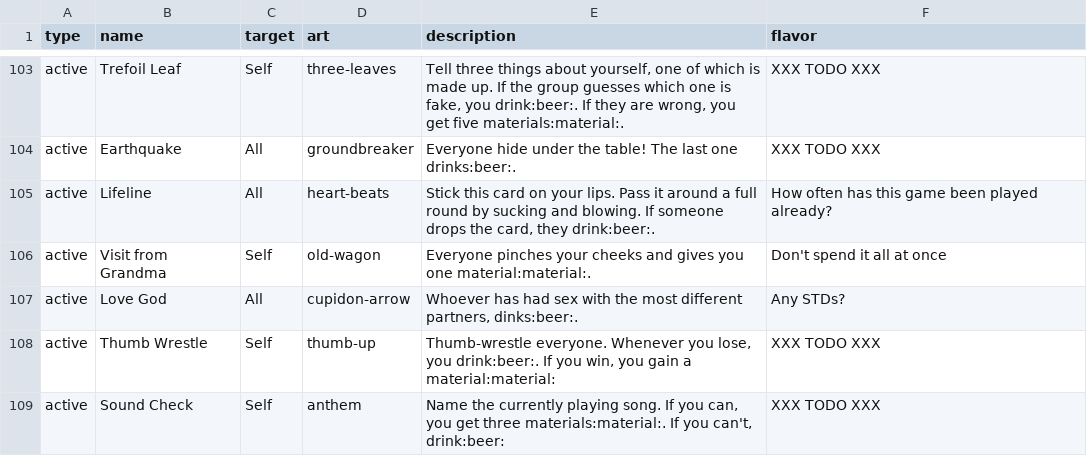
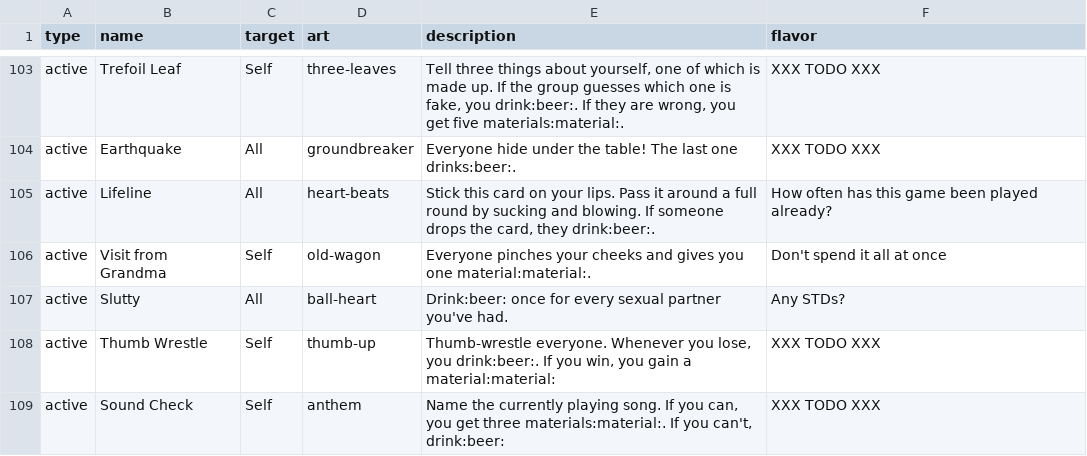
Before and after one commit to Qgel/FratAttack, a CSV file: cards/data/event.csv, drawn as a sheet; only a part is shown, gaps mark what is left out.

Commit message:
Changed 'Love God' card

```diff
--- a/cards/data/event.csv
+++ b/cards/data/event.csv
@@ -108,3 +108,3 @@ active,Lifeline,All,heart-beats,"Stick this card on your lips. Pass it around a
 active,Visit from Grandma,Self,old-wagon,"Everyone pinches your cheeks and gives you one material:material:.",Don't spend it all at once
-active,Love God,All,cupidon-arrow,"Whoever has had sex with the most different partners, dinks:beer:.",Any STDs?
+active,Slutty,All,ball-heart,"Drink:beer: once for every sexual partner you've had.",Any STDs?
 active,Thumb Wrestle,Self,thumb-up,"Thumb-wrestle everyone. Whenever you lose, you drink:beer:. If you win, you gain a material:material:",XXX TODO XXX
```
